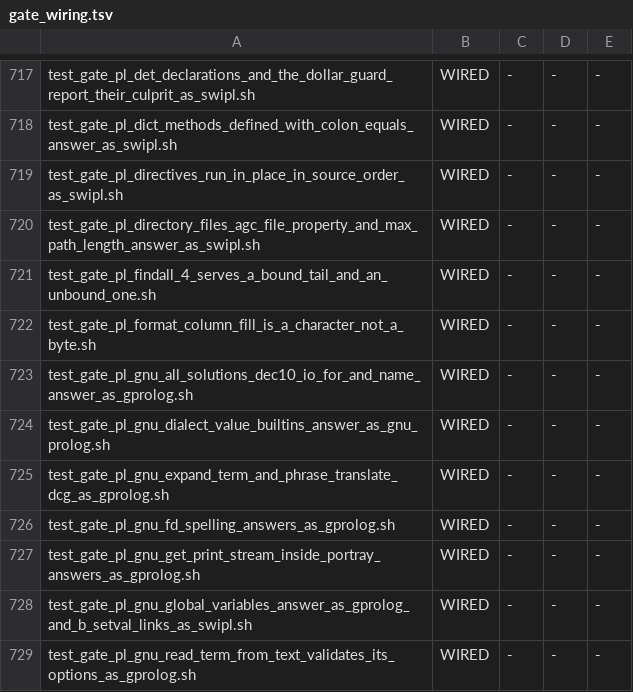
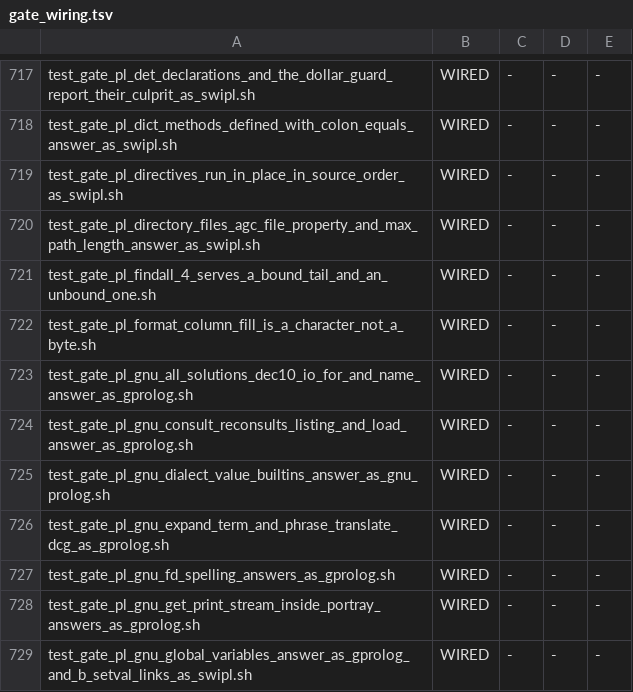
Before and after one commit to snobol4ever/SCRIP, a TSV file: scripts/gate_wiring.tsv, drawn as a sheet; only a part is shown, gaps mark what is left out; the shorter side is filled out with more unchanged rows; the diff names each change by its address in the sheet, - before the commit and + after, or states it on an @@ line.

Commit message:
prolog: outside the SWI dialect consult/1 reconsults and resolves its file as gprolog, and listing/1 and load/1 exist -- GNU BipsPl/utils_driver PASS, BipsPl/consult_driver 20 lines -> 2
Following BipsPl/consult.pl and file_c.c (Pl_Prolog_File_Name_2), in the base prelude, taken when the $dialect flag is not swi:
- consult/1 takes an atom or a list of atoms ('$check_atom_or_atom_list'; [] consults nothing). A name with no suffix in its base name resolves to the
  first of NAME.pl, NAME.pro, NAME.prolog that exists, else NAME.pl -- the bare name is never tried -- and a missing file is reported by that name
  (consult(c0) -> existence_error(source_sink, 'c0.pl'), where SCRIP said 'c0').
- The first clause a consult reads for a predicate wipes that predicate's old clauses (gprolog redefines; SCRIP appended, so a second consult of a file
  doubled its solutions), and the predicate is recorded with the file's absolute path ('$gnu_pfile').
- listing/1: gprolog's indicator errors (instantiation, type_error(atom), type_error(integer), domain_error(not_less_than_zero),
  type_error(predicate_indicator); an unknown predicate lists nothing), then per file in order "~n% file: PATH~n" and, per predicate, a newline and
  each clause through portray_clause/1; an asserted predicate is listed under user_input. A program naming listing links portray_clause/1 from
  gnu_builtins.pl (prolog_inject_prelude adds the key, as for load_files).
- load/1: an atom or atom list; NAME.wbc for a name with no suffix; existence_error(source_sink, P) for a missing file; an existing byte-code file
  raises permission_error(load, byte_code, P) -- SCRIP cannot run pl2wam output, and says so rather than pretending.
The SWI dialect keeps its consult/1, and listing/1 and load/1 raise there the existence_error they always did.

Witness test_gate_pl_gnu_consult_reconsults_listing_and_load_answer_as_gprolog.sh (wired, make test): one program writing two files in its scratch dir,
thirty lines cut from gprolog 1.4.5 with the dir printed as DIR, both modes; the parent (e8c88a8b3 rebuilt) differs on 28 of them in both modes.
DONE-WHEN measure, each driver graded singly through --driver: BipsPl/utils 4 differing lines -> PASS m3 = m4 = gprolog; BipsPl/consult 20 -> 2 (the
list goal [File] through call/1, '.'/2, the next landing). Handful: test_feature_reps prolog assertz assert_then_retract 8/8 both modes; the expand
(b05be7bf4) and clause-body (e8c88a8b3) gates green.

```diff
--- a/scripts/gate_wiring.tsv
+++ b/scripts/gate_wiring.tsv
+row 724: test_gate_pl_gnu_consult_reconsults_listing_and_load_answer_as_gprolog.sh | WIRED | - | - | -
```
Also changed, not shown: 3 other files.
